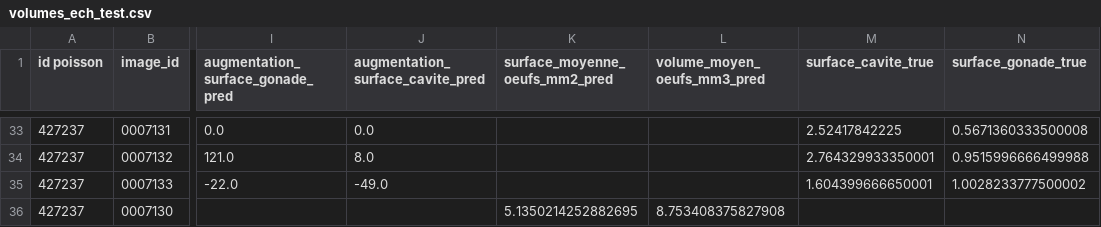
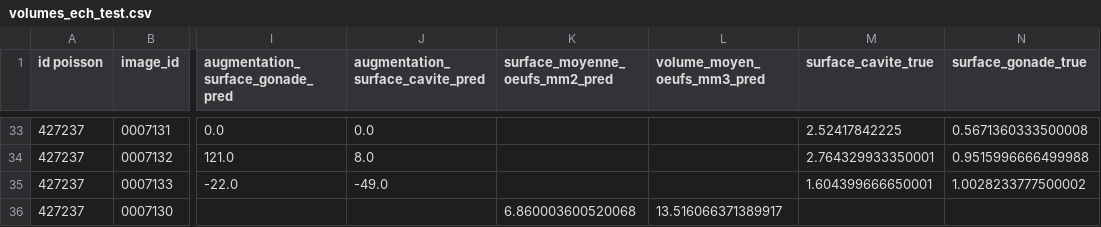
Before and after one commit to loranedp/Stage-GonAIde-2026, a CSV file: Debut/Resultats/volumes_ech_test.csv, drawn as a sheet; only a part is shown, gaps mark what is left out; the diff covers the shown part only; the diff names each change by its address in the sheet, - before the commit and + after, or states it on an @@ line.

```diff
--- a/Debut/Resultats/volumes_ech_test.csv
+++ b/Debut/Resultats/volumes_ech_test.csv
-K36 (surface_moyenne_oeufs_mm2_pred): 5.1350214252882695
+K36 (surface_moyenne_oeufs_mm2_pred): 6.860003600520068
-L36 (volume_moyen_oeufs_mm3_pred): 8.753408375827908
+L36 (volume_moyen_oeufs_mm3_pred): 13.516066371389917
```
Also changed, not shown: 20 edited cells elsewhere in this file, Debut/Resultats/volumes_ech_evaluation.csv, 39 other files.
